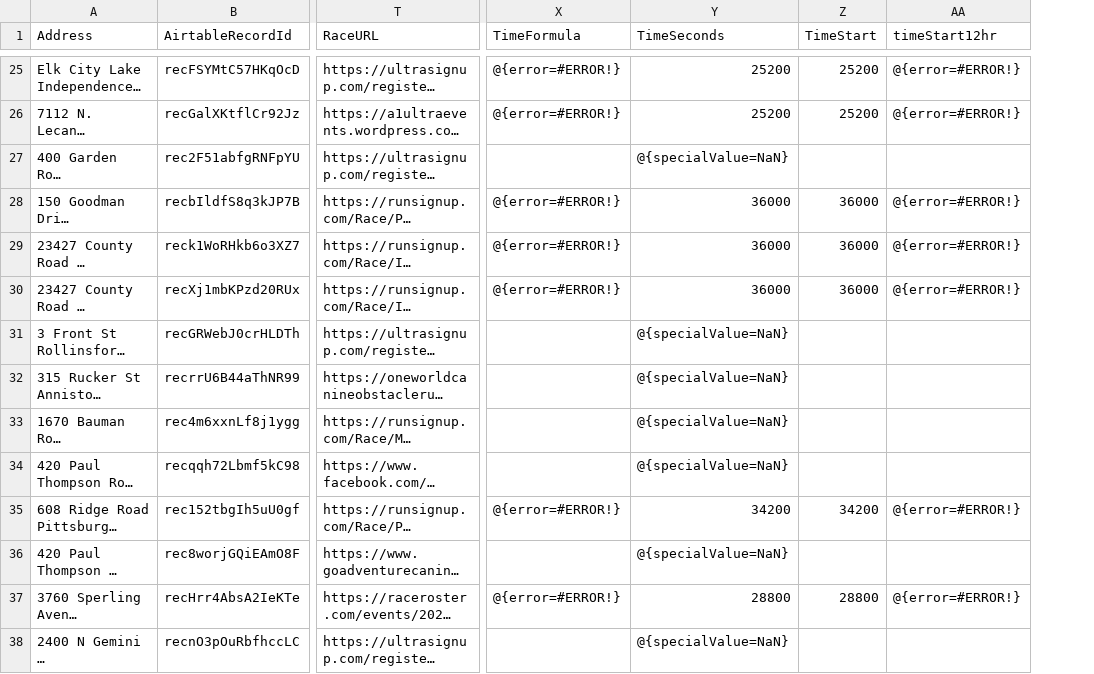
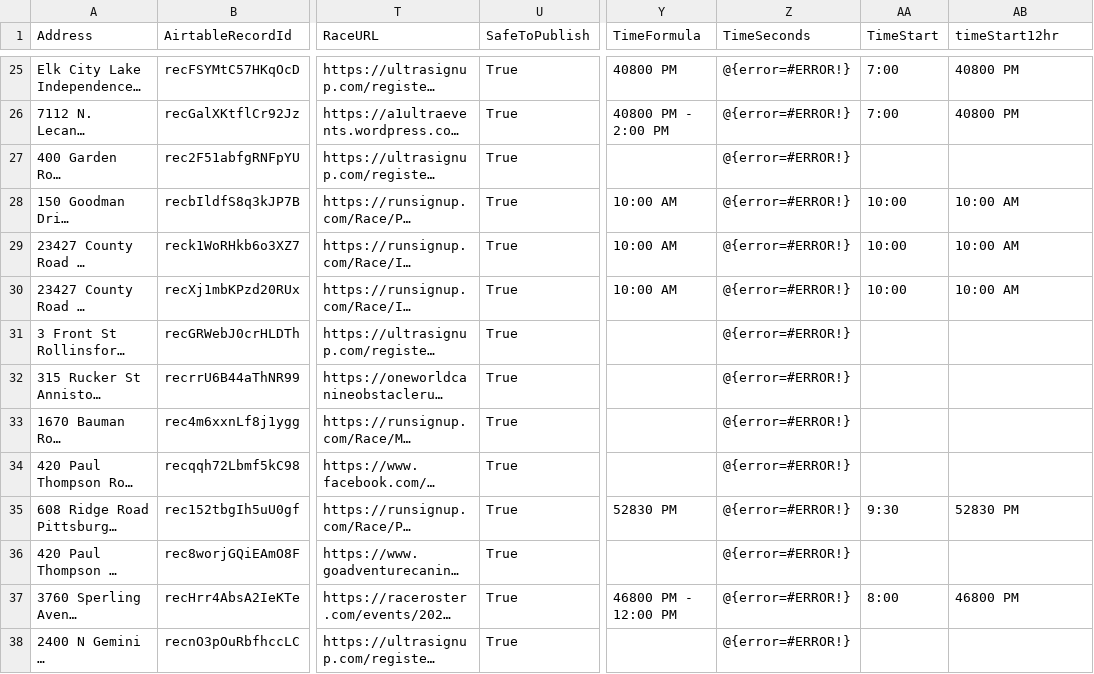
Before and after one commit to kyle-kemper/test-map, a CSV file: NonAmbassador_ActiveDates copy.csv, drawn as a sheet; only a part is shown, gaps mark what is left out; long unchanged cells end in …; removed rows and columns are numbered as before the commit, all else as after; the diff covers the shown part only; the diff names each change by its address in the sheet, - before the commit and + after, or states it on an @@ line.

```diff
--- a/NonAmbassador_ActiveDates copy.csv
+++ b/NonAmbassador_ActiveDates copy.csv
+column U (SafeToPublish), rows 25-38: all True
+column Y (TimeFormula), rows 25-37: 40800 PM | 40800 PM - 2:00 PM |  | 10:00 AM | 10:00 AM | 10:00 AM |  |  |  |  | 52830 PM |  | 46800 PM - 12:00 PM
-column Y (TimeSeconds), rows 25-38: 25200 | 25200 | @{specialValue=NaN} | 36000 | 36000 | 36000 | @{specialValue=NaN} | @{specialValue=NaN} | @{specialValue=NaN} | @{specialValue=NaN} | 34200 | @{specialValue=NaN} | 28800 | @{specialValue=NaN}
-Z1: TimeFormula
+Z1: TimeSeconds
-AA25:AA26 (TimeStart): 25200
+AA25:AA26 (TimeStart): 7:00
-AB25:AB26 (timeStart12hr): @{error=#ERROR!}
+AB25:AB26 (timeStart12hr): 40800 PM
-Z27 (TimeSeconds): (empty)
+Z27 (TimeSeconds): @{error=#ERROR!}
-AA28:AA30 (TimeStart): 36000
+AA28:AA30 (TimeStart): 10:00
-AB28:AB30 (timeStart12hr): @{error=#ERROR!}
+AB28:AB30 (timeStart12hr): 10:00 AM
-Z31:Z34 (TimeSeconds): (empty)
+Z31:Z34 (TimeSeconds): @{error=#ERROR!}
-AA35 (TimeStart): 34200
+AA35 (TimeStart): 9:30
-AB35 (timeStart12hr): @{error=#ERROR!}
+AB35 (timeStart12hr): 52830 PM
-Z36 (TimeSeconds): (empty)
+Z36 (TimeSeconds): @{error=#ERROR!}
-AA37 (TimeStart): 28800
+AA37 (TimeStart): 8:00
-AB37 (timeStart12hr): @{error=#ERROR!}
+AB37 (timeStart12hr): 46800 PM
-Z38 (TimeSeconds): (empty)
+Z38 (TimeSeconds): @{error=#ERROR!}
```
Also changed, not shown: 57 edited cells elsewhere in this file.
